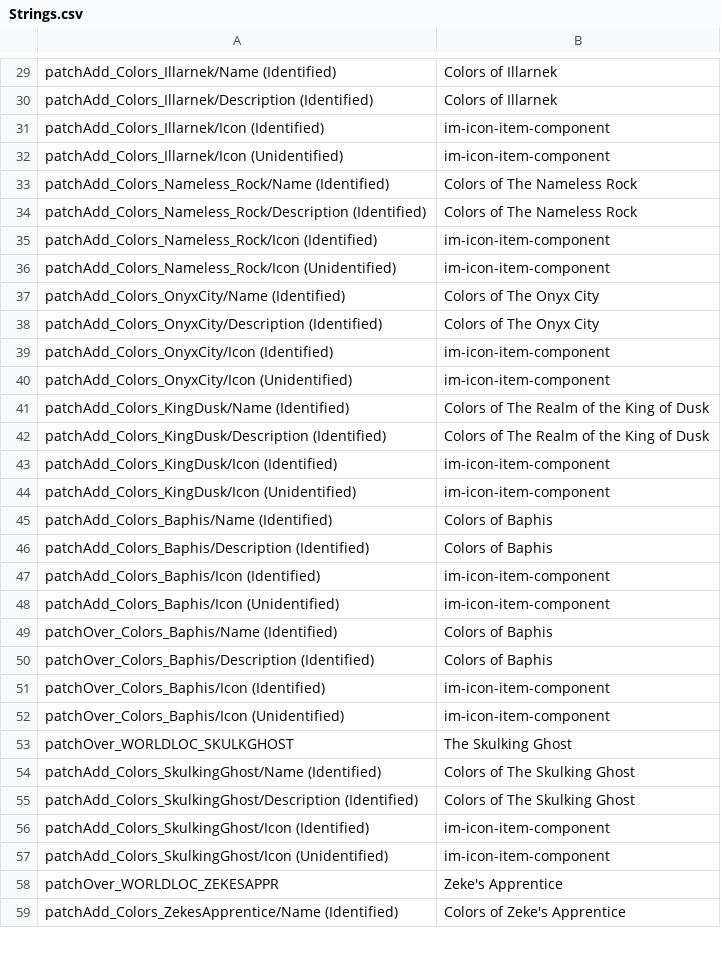
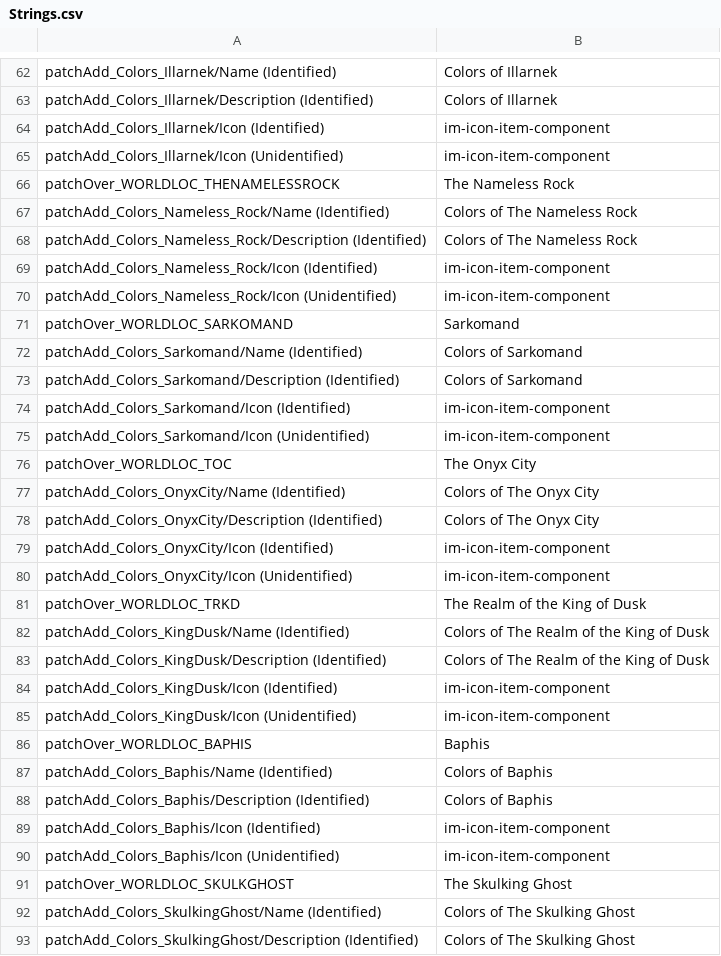
Before and after one commit to ThisIsASword/ThisIsASwordsUncutColors, a CSV file: Strings.csv, drawn as a sheet; only a part is shown, gaps mark what is left out; the shorter side is filled out with more unchanged rows; removed rows and columns are numbered as before the commit, all else as after; the diff covers the shown part only; the diff names each change by its address in the sheet, - before the commit and + after, or states it on an @@ line.

Commit message:
Add, adjust colors, add palette writer

```diff
--- a/Strings.csv
+++ b/Strings.csv
+row 66: patchOver_WORLDLOC_THENAMELESSROCK | The Nameless Rock
+row 71: patchOver_WORLDLOC_SARKOMAND | Sarkomand
+row 72: patchAdd_Colors_Sarkomand/Name (Identified) | Colors of Sarkomand
+row 73: patchAdd_Colors_Sarkomand/Description (Identified) | Colors of Sarkomand
+row 74: patchAdd_Colors_Sarkomand/Icon (Identified) | im-icon-item-component
+row 75: patchAdd_Colors_Sarkomand/Icon (Unidentified) | im-icon-item-component
+row 76: patchOver_WORLDLOC_TOC | The Onyx City
+row 81: patchOver_WORLDLOC_TRKD | The Realm of the King of Dusk
+row 86: patchOver_WORLDLOC_BAPHIS | Baphis
-row 49: patchOver_Colors_Baphis/Name (Identified) | Colors of Baphis
-row 50: patchOver_Colors_Baphis/Description (Identified) | Colors of Baphis
-row 51: patchOver_Colors_Baphis/Icon (Identified) | im-icon-item-component
-row 52: patchOver_Colors_Baphis/Icon (Unidentified) | im-icon-item-component
```
Also changed, not shown: 33 added rows elsewhere in this file, ColorPalettes.csv, Items.csv, 4 other files.
